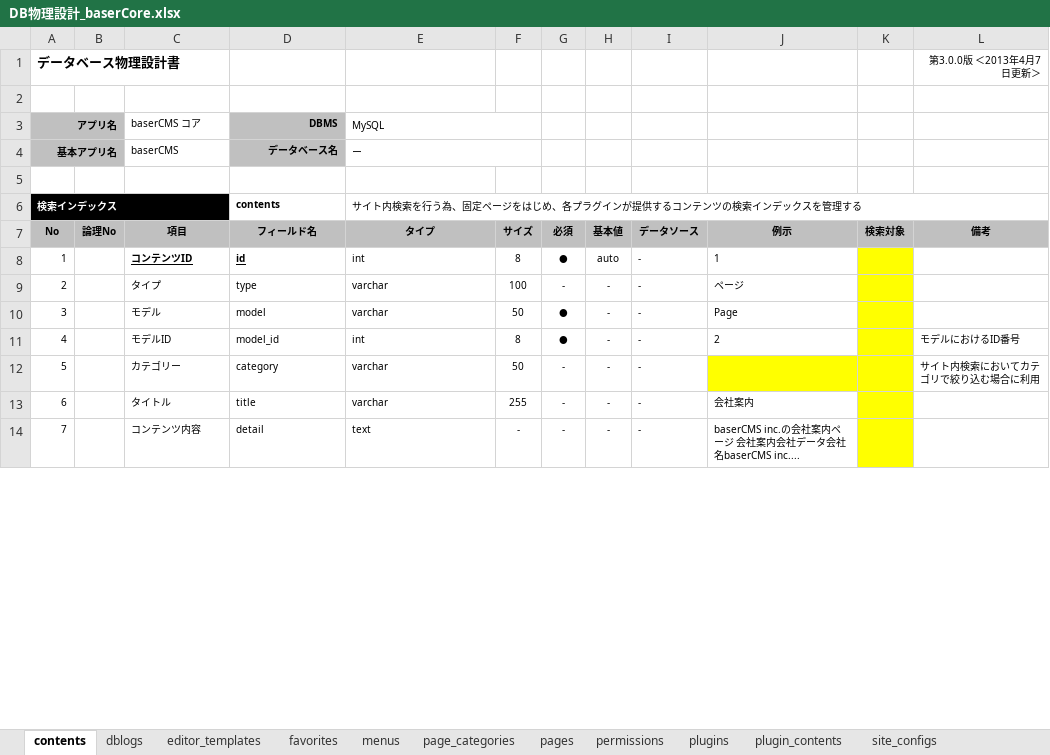
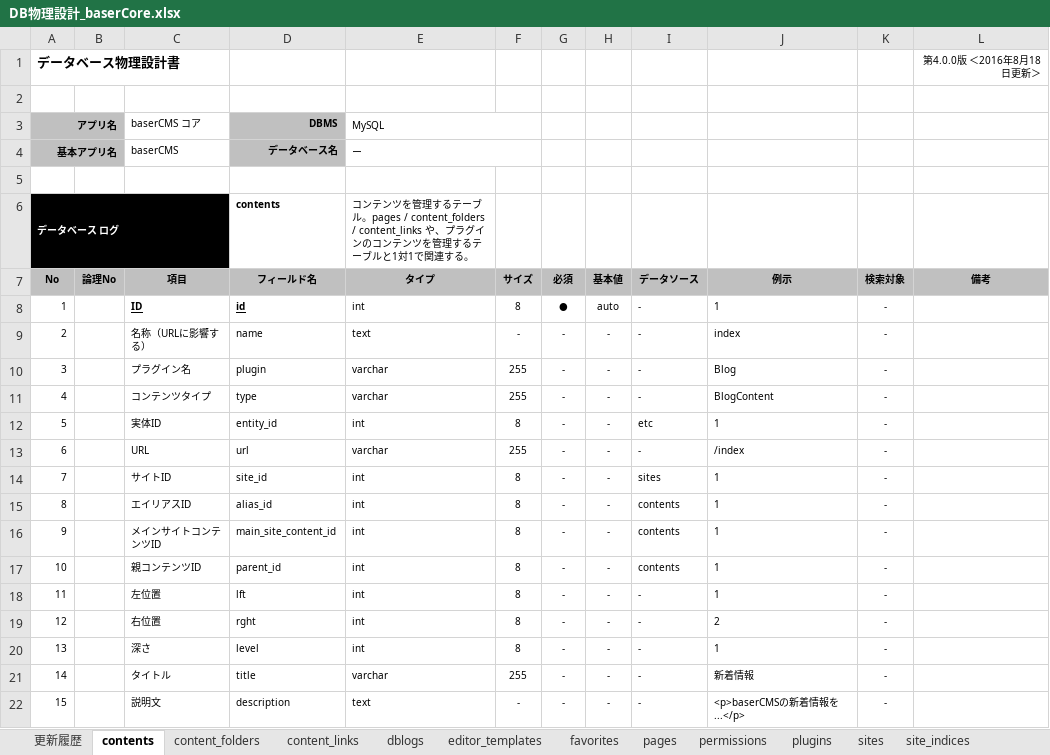
Before and after one commit to baserproject/basercms-docs, an Excel workbook: DB物理設計_baserCore.xlsx, sheet contents, drawn as a sheet; only a part is shown; values as stored, in another font and other column widths than the file's, no borders; removed rows and columns are numbered as before the commit, all else as after; the diff covers the shown part only; the diff names each change by its address in the sheet, - before the commit and + after, or states it on an @@ line.

```diff
--- a/DB物理設計_baserCore.xlsx (sheet contents)
+++ b/DB物理設計_baserCore.xlsx (sheet contents)
-sheet tab: menus
-sheet tab: page_categories
-sheet tab: plugin_contents
+sheet tab: 更新履歴
+sheet tab: content_folders
+sheet tab: content_links
+sheet tab: sites
+sheet tab: site_indices
-L1 (備考): 第3.0.0版 ＜2013年4月7日更新＞
+L1 (備考): 第4.0.0版 ＜2016年8月18日更新＞
@@ column A (No) renumbered from row 6 down @@
-E6 (タイプ): サイト内検索を行う為、固定ページをはじめ、各プラグインが提供するコンテンツの検索インデックスを管理する
+E6 (タイプ): コンテンツを管理するテーブル。pages / content_folders / content_links や、プラグインのコンテンツを管理するテーブルと1対1で関連する。
-E6:L6 merged
-C8 (項目): コンテンツID
+C8 (項目): ID
-K8 (検索対象): (empty)
+K8 (検索対象): -
-K8 fill: #FFFF00
+K8 fill: none
+row 9: 2 |  | 名称（URLに影響する） | name | text | - | - | - | - | index | -
+row 10: 3 |  | プラグイン名 | plugin | varchar | 255 | - | - | - | Blog | -
-C11 (項目): タイプ
+C11 (項目): コンテンツタイプ
-F11 (サイズ): 100
+F11 (サイズ): 255
-J11 (例示): ページ
+J11 (例示): BlogContent
-K11 (検索対象): (empty)
+K11 (検索対象): -
-K11 fill: #FFFF00
+K11 fill: none
-row 10: 3 |  | モデル | model | varchar | 50 | ● | - | - | Page
-row 11: 4 |  | モデルID | model_id | int | 8 | ● | - | - | 2 |  | モデルにおけるID番号
-row 12: 5 |  | カテゴリー | category | varchar | 50 | - | - | - |  |  | サイト内検索においてカテゴリで絞り込む場合に利用
+row 12: 5 |  | 実体ID | entity_id | int | 8 | - | - | etc | 1 | -
+row 13: 6 |  | URL | url | varchar | 255 | - | - | - | /index | -
+row 14: 7 |  | サイトID | site_id | int | 8 | - | - | sites | 1 | -
+row 15: 8 |  | エイリアスID | alias_id | int | 8 | - | - | contents | 1 | -
+row 16: 9 |  | メインサイトコンテンツID | main_site_content_id | int | 8 | - | - | contents | 1 | -
+row 17: 10 |  | 親コンテンツID | parent_id | int | 8 | - | - | contents | 1 | -
+row 18: 11 |  | 左位置 | lft | int | 8 | - | - | - | 1 | -
+row 19: 12 |  | 右位置 | rght | int | 8 | - | - | - | 2 | -
+row 20: 13 |  | 深さ | level | int | 8 | - | - | - | 1 | -
-J21 (例示): 会社案内
+J21 (例示): 新着情報
-K21:K22 (検索対象): (empty)
+K21:K22 (検索対象): -
-K21:K22 fill: #FFFF00
+K21:K22 fill: none
-C22 (項目): コンテンツ内容
+C22 (項目): 説明文
-D22 (フィールド名): detail
+D22 (フィールド名): description
-J22 (例示): baserCMS inc.の会社案内ページ 会社案内会社データ会社名baserCMS inc....
+J22 (例示): <p>baserCMSの新着情報を...</p>
```
Also changed, not shown: 10 added rows, 1 removed row, 14 edited cells and cell formats elsewhere in this sheet, sheet pages, sheet site_configs, DB物理設計_baserBlog.xlsx, DB物理設計_baserMail.xlsx.
